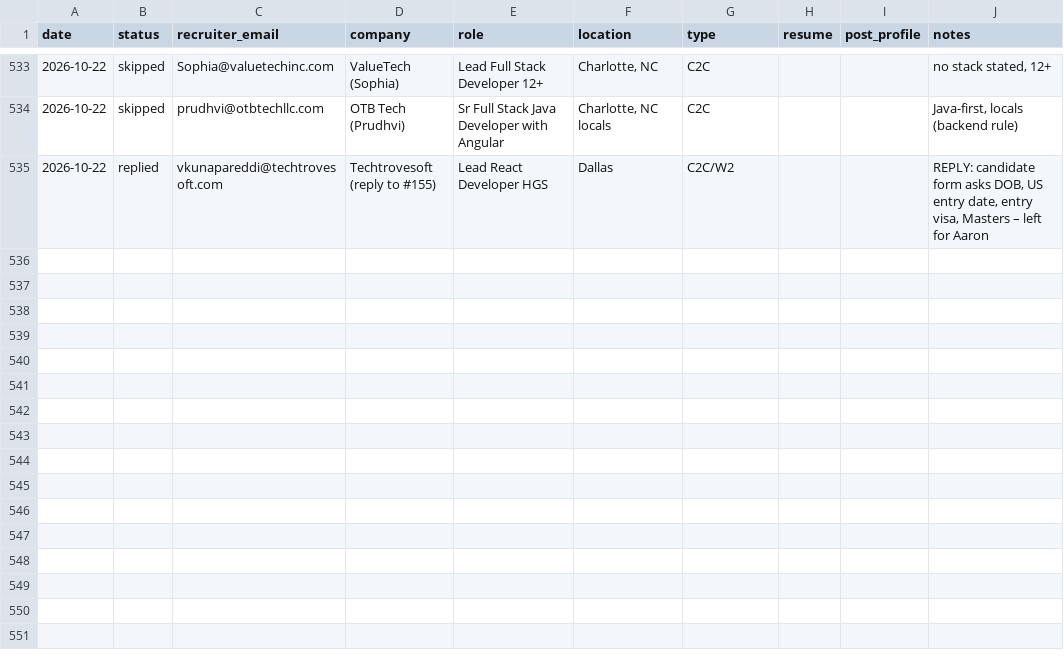
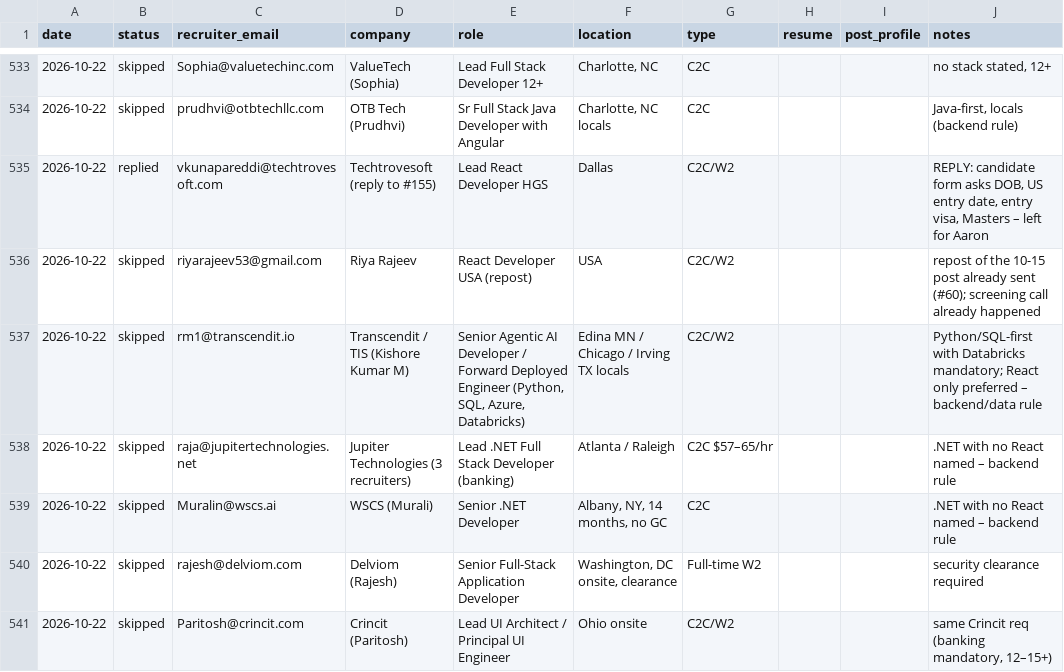
Before and after one commit to aaronrl25/outreach-pipeline-claude-day, a CSV file: data/2026-10-14/Outreach_Log.csv, drawn as a sheet; only a part is shown, gaps mark what is left out.

```diff
--- a/data/2026-10-14/Outreach_Log.csv
+++ b/data/2026-10-14/Outreach_Log.csv
@@ -535 +535,7 @@ date,status,recruiter_email,company,role,location,type,resume,post_profile,notes
 2026-10-22,replied,vkunapareddi@techtrovesoft.com,Techtrovesoft (reply to #155),Lead React Developer HGS,Dallas,C2C/W2,,,"REPLY: candidate form asks DOB, US entry date, entry visa, Masters – left for Aaron"
+2026-10-22,skipped,riyarajeev53@gmail.com,Riya Rajeev,React Developer USA (repost),USA,C2C/W2,,,repost of the 10-15 post already sent (#60); screening call already happened
+2026-10-22,skipped,rm1@transcendit.io,Transcendit / TIS (Kishore Kumar M),"Senior Agentic AI Developer / Forward Deployed Engineer (Python, SQL, Azure, Databricks)",Edina MN / Chicago / Irving TX locals,C2C/W2,,,Python/SQL-first with Databricks mandatory; React only preferred – backend/data rule
+2026-10-22,skipped,raja@jupitertechnologies.net,Jupiter Technologies (3 recruiters),Lead .NET Full Stack Developer (banking),Atlanta / Raleigh,C2C $57–65/hr,,,.NET with no React named – backend rule
+2026-10-22,skipped,Muralin@wscs.ai,WSCS (Murali),Senior .NET Developer,"Albany, NY, 14 months, no GC",C2C,,,.NET with no React named – backend rule
+2026-10-22,skipped,rajesh@delviom.com,Delviom (Rajesh),Senior Full-Stack Application Developer,"Washington, DC onsite, clearance",Full-time W2,,,security clearance required
+2026-10-22,skipped,Paritosh@crincit.com,Crincit (Paritosh),Lead UI Architect / Principal UI Engineer,Ohio onsite,C2C/W2,,,"same Crincit req (banking mandatory, 12–15+)"
```
Also changed, not shown: 1 other file.
